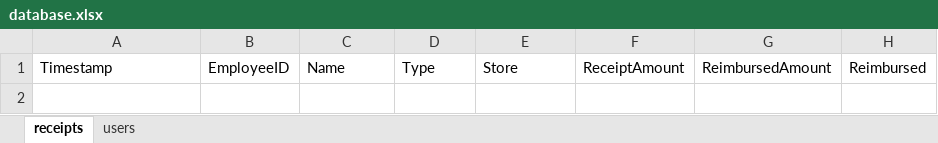
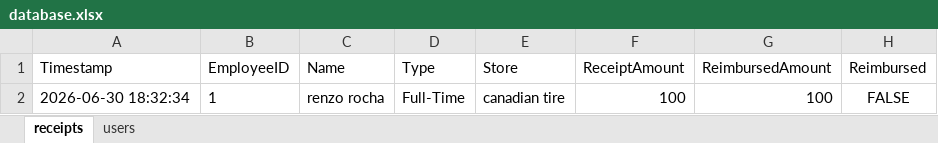
Before and after one commit to renzorocha1603-source/uniformdatabase, an Excel workbook: database.xlsx, sheet receipts, drawn as a sheet; values as stored, in another font and other column widths than the file's, no borders; the diff names each change by its address in the sheet, - before the commit and + after, or states it on an @@ line.

Commit message:
Automated secure database update [Only Solutions System]

```diff
--- a/database.xlsx (sheet receipts)
+++ b/database.xlsx (sheet receipts)
+row 2: 2026-06-30 18:32:34 | 1 | renzo rocha | Full-Time | canadian tire | 100 | 100 | FALSE
```
Also changed, not shown: sheet users.
